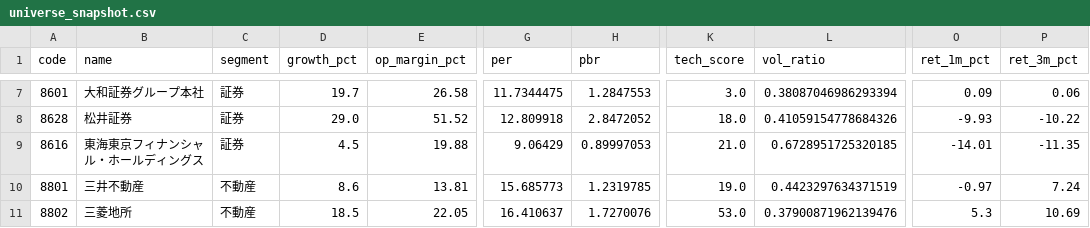
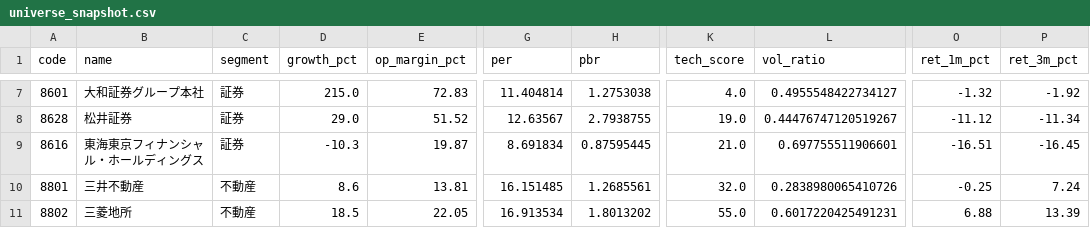
Before and after one commit to hkawkaw-ux/jp-stock-system, a CSV file: app/universe_snapshot.csv, drawn as a sheet; only a part is shown, gaps mark what is left out; the diff covers the shown part only; the diff names each change by its address in the sheet, - before the commit and + after, or states it on an @@ line.

```diff
--- a/app/universe_snapshot.csv
+++ b/app/universe_snapshot.csv
-D7 (growth_pct): 19.7
+D7 (growth_pct): 215.0
-E7 (op_margin_pct): 26.58
+E7 (op_margin_pct): 72.83
-G7 (per): 11.7344475
+G7 (per): 11.404814
-H7 (pbr): 1.2847553
+H7 (pbr): 1.2753038
-K7 (tech_score): 3.0
+K7 (tech_score): 4.0
-L7 (vol_ratio): 0.38087046986293394
+L7 (vol_ratio): 0.4955548422734127
-O7 (ret_1m_pct): 0.09
+O7 (ret_1m_pct): -1.32
-P7 (ret_3m_pct): 0.06
+P7 (ret_3m_pct): -1.92
-G8 (per): 12.809918
+G8 (per): 12.63567
-H8 (pbr): 2.8472052
+H8 (pbr): 2.7938755
-K8 (tech_score): 18.0
+K8 (tech_score): 19.0
-L8 (vol_ratio): 0.41059154778684326
+L8 (vol_ratio): 0.44476747120519267
-O8 (ret_1m_pct): -9.93
+O8 (ret_1m_pct): -11.12
-P8 (ret_3m_pct): -10.22
+P8 (ret_3m_pct): -11.34
-D9 (growth_pct): 4.5
+D9 (growth_pct): -10.3
-E9 (op_margin_pct): 19.88
+E9 (op_margin_pct): 19.87
-G9 (per): 9.06429
+G9 (per): 8.691834
-H9 (pbr): 0.89997053
+H9 (pbr): 0.87595445
-L9 (vol_ratio): 0.6728951725320185
+L9 (vol_ratio): 0.697755511906601
-O9 (ret_1m_pct): -14.01
+O9 (ret_1m_pct): -16.51
-P9 (ret_3m_pct): -11.35
+P9 (ret_3m_pct): -16.45
-G10 (per): 15.685773
+G10 (per): 16.151485
-H10 (pbr): 1.2319785
+H10 (pbr): 1.2685561
-K10 (tech_score): 19.0
+K10 (tech_score): 32.0
-L10 (vol_ratio): 0.4423297634371519
+L10 (vol_ratio): 0.2838980065410726
-O10 (ret_1m_pct): -0.97
+O10 (ret_1m_pct): -0.25
-G11 (per): 16.410637
+G11 (per): 16.913534
-H11 (pbr): 1.7270076
+H11 (pbr): 1.8013202
-K11 (tech_score): 53.0
+K11 (tech_score): 55.0
-L11 (vol_ratio): 0.37900871962139476
+L11 (vol_ratio): 0.6017220425491231
-O11 (ret_1m_pct): 5.3
+O11 (ret_1m_pct): 6.88
-P11 (ret_3m_pct): 10.69
+P11 (ret_3m_pct): 13.39
```
Also changed, not shown: 132 edited cells elsewhere in this file, app/watchlist_signals.csv, 2 other files.
